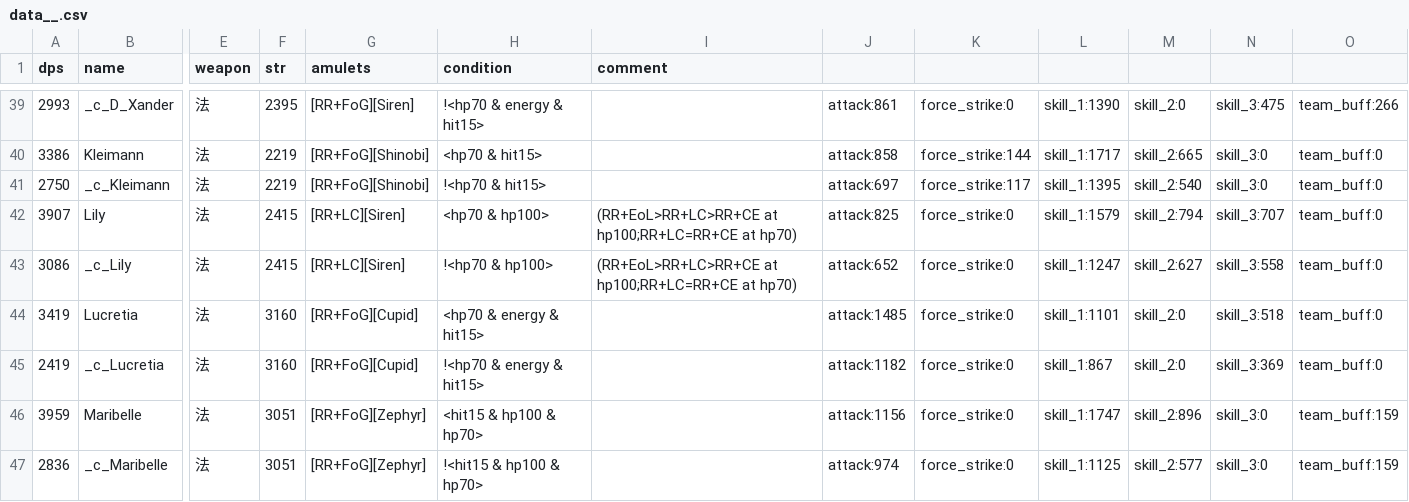
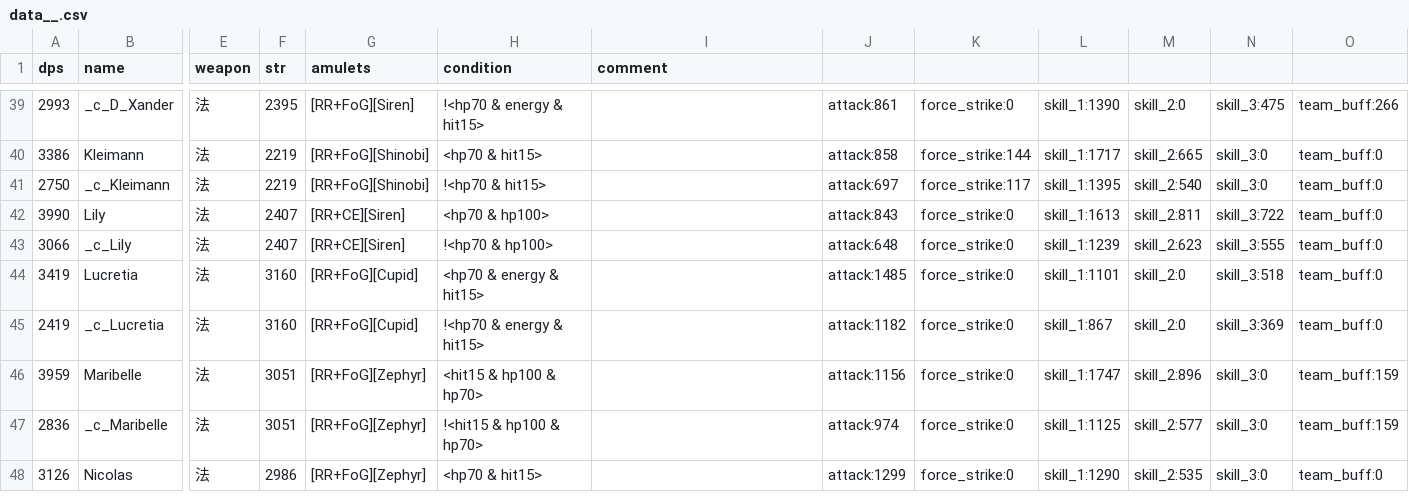
Before and after one commit to b1ueb1ues/b1ueb1ues.github.io, a CSV file: dl-sim/120/data__.csv, drawn as a sheet; only a part is shown, gaps mark what is left out; the shorter side is filled out with more unchanged rows; the diff names each change by its address in the sheet, - before the commit and + after, or states it on an @@ line.

```diff
--- a/dl-sim/120/data__.csv
+++ b/dl-sim/120/data__.csv
-A42 (dps): 3907
+A42 (dps): 3990
-F42:F43 (str): 2415
+F42:F43 (str): 2407
-G42:G43 (amulets): [RR+LC][Siren]
+G42:G43 (amulets): [RR+CE][Siren]
-I42:I43 (comment): (RR+EoL>RR+LC>RR+CE at hp100;RR+LC=RR+CE at hp70)
+I42:I43 (comment): (empty)
-J42: attack:825
+J42: attack:843
-L42: skill_1:1579
+L42: skill_1:1613
-M42: skill_2:794
+M42: skill_2:811
-N42: skill_3:707
+N42: skill_3:722
-A43 (dps): 3086
+A43 (dps): 3066
-J43: attack:652
+J43: attack:648
-L43: skill_1:1247
+L43: skill_1:1239
-M43: skill_2:627
+M43: skill_2:623
-N43: skill_3:558
+N43: skill_3:555
```
Also changed, not shown: dl-sim/120/data_b.csv, dl-sim/120/data_d.csv, 46 other files.
